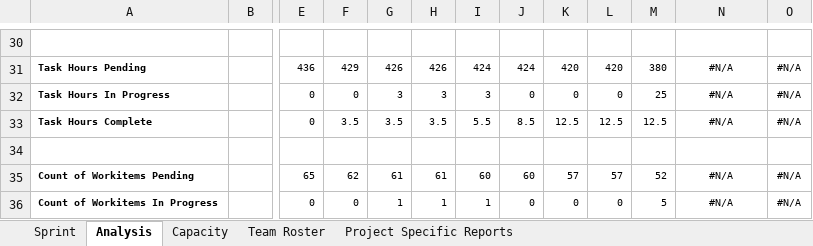
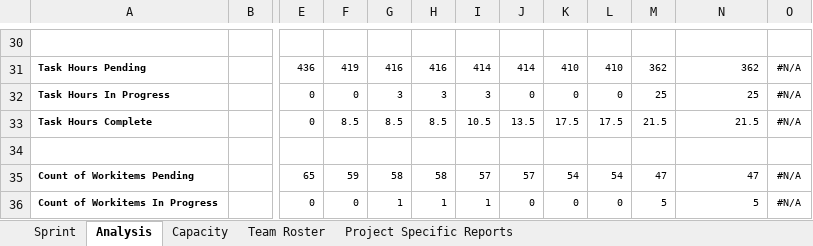
Before and after one commit to coens97/4cube, an Excel workbook: Progress/work breakdown.xlsm, sheet Analysis, drawn as a sheet; only a part is shown, gaps mark what is left out; values as stored, in another font and other column widths than the file's, no borders; charts and pictures and conditional formats not drawn; the diff covers the shown part only; the diff names each change by its address in the sheet, - before the commit and + after, or states it on an @@ line.

```diff
--- a/Progress/work breakdown.xlsm (sheet Analysis)
+++ b/Progress/work breakdown.xlsm (sheet Analysis)
-F31: 429
+F31: 419
-G31: 426
+G31: 416
-H31: 426
+H31: 416
-I31: 424
+I31: 414
-J31: 424
+J31: 414
-K31: 420
+K31: 410
-L31: 420
+L31: 410
-M31: 380
+M31: 362
-N31: #N/A
+N31: 362
-N31:N33 alignment: center
+N31:N33 alignment: right
-N32: #N/A
+N32: 25
-F33: 3.5
+F33: 8.5
-G33: 3.5
+G33: 8.5
-H33: 3.5
+H33: 8.5
-I33: 5.5
+I33: 10.5
-J33: 8.5
+J33: 13.5
-K33: 12.5
+K33: 17.5
-L33: 12.5
+L33: 17.5
-M33: 12.5
+M33: 21.5
-N33: #N/A
+N33: 21.5
-F35: 62
+F35: 59
-G35: 61
+G35: 58
-H35: 61
+H35: 58
-I35: 60
+I35: 57
-J35: 60
+J35: 57
-K35: 57
+K35: 54
-L35: 57
+L35: 54
-M35: 52
+M35: 47
-N35: #N/A
+N35: 47
-N35:N36 alignment: center
+N35:N36 alignment: right
-N36: #N/A
+N36: 5
```
Also changed, not shown: 66 edited cells and cell formats elsewhere in this sheet, sheet Sprint, sheet Capacity, sheet Project Specific Reports, charts or pictures, 3 other files.
